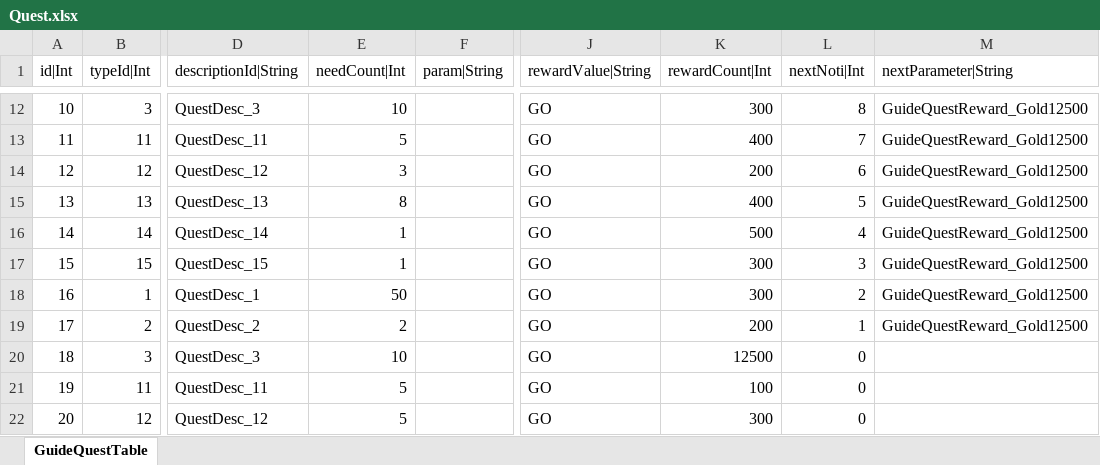
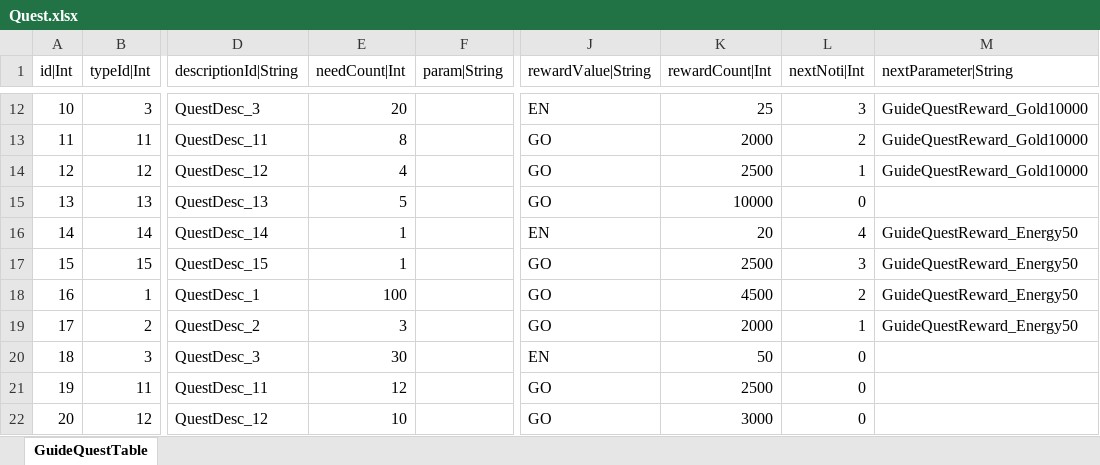
Before and after one commit to hayannal/ProjectNameless, an Excel workbook: Excel/Quest.xlsx, sheet GuideQuestTable, drawn as a sheet; only a part is shown, gaps mark what is left out; values as stored, in another font and other column widths than the file's, no borders; the diff covers the shown part only; the diff names each change by its address in the sheet, - before the commit and + after, or states it on an @@ line.

```diff
--- a/Excel/Quest.xlsx (sheet GuideQuestTable)
+++ b/Excel/Quest.xlsx (sheet GuideQuestTable)
-E12 (needCount|Int): 10
+E12 (needCount|Int): 20
-J12 (rewardValue|String): GO
+J12 (rewardValue|String): EN
-K12 (rewardCount|Int): 300
+K12 (rewardCount|Int): 25
-L12 (nextNoti|Int): 8
+L12 (nextNoti|Int): 3
-M12:M14 (nextParameter|String): GuideQuestReward_Gold12500
+M12:M14 (nextParameter|String): GuideQuestReward_Gold10000
-E13 (needCount|Int): 5
+E13 (needCount|Int): 8
-K13 (rewardCount|Int): 400
+K13 (rewardCount|Int): 2000
-L13 (nextNoti|Int): 7
+L13 (nextNoti|Int): 2
-E14 (needCount|Int): 3
+E14 (needCount|Int): 4
-K14 (rewardCount|Int): 200
+K14 (rewardCount|Int): 2500
-L14 (nextNoti|Int): 6
+L14 (nextNoti|Int): 1
-E15 (needCount|Int): 8
+E15 (needCount|Int): 5
-K15 (rewardCount|Int): 400
+K15 (rewardCount|Int): 10000
-L15 (nextNoti|Int): 5
+L15 (nextNoti|Int): 0
-M15 (nextParameter|String): GuideQuestReward_Gold12500
+M15 (nextParameter|String): (empty)
-J16 (rewardValue|String): GO
+J16 (rewardValue|String): EN
-K16 (rewardCount|Int): 500
+K16 (rewardCount|Int): 20
-M16:M19 (nextParameter|String): GuideQuestReward_Gold12500
+M16:M19 (nextParameter|String): GuideQuestReward_Energy50
-K17 (rewardCount|Int): 300
+K17 (rewardCount|Int): 2500
-E18 (needCount|Int): 50
+E18 (needCount|Int): 100
-K18 (rewardCount|Int): 300
+K18 (rewardCount|Int): 4500
-E19 (needCount|Int): 2
+E19 (needCount|Int): 3
-K19 (rewardCount|Int): 200
+K19 (rewardCount|Int): 2000
-E20 (needCount|Int): 10
+E20 (needCount|Int): 30
-J20 (rewardValue|String): GO
+J20 (rewardValue|String): EN
-K20 (rewardCount|Int): 12500
+K20 (rewardCount|Int): 50
-E21 (needCount|Int): 5
+E21 (needCount|Int): 12
-K21 (rewardCount|Int): 100
+K21 (rewardCount|Int): 2500
-E22 (needCount|Int): 5
+E22 (needCount|Int): 10
-K22 (rewardCount|Int): 300
+K22 (rewardCount|Int): 3000
```
Also changed, not shown: 37 edited cells elsewhere in this sheet, 1 other file.
